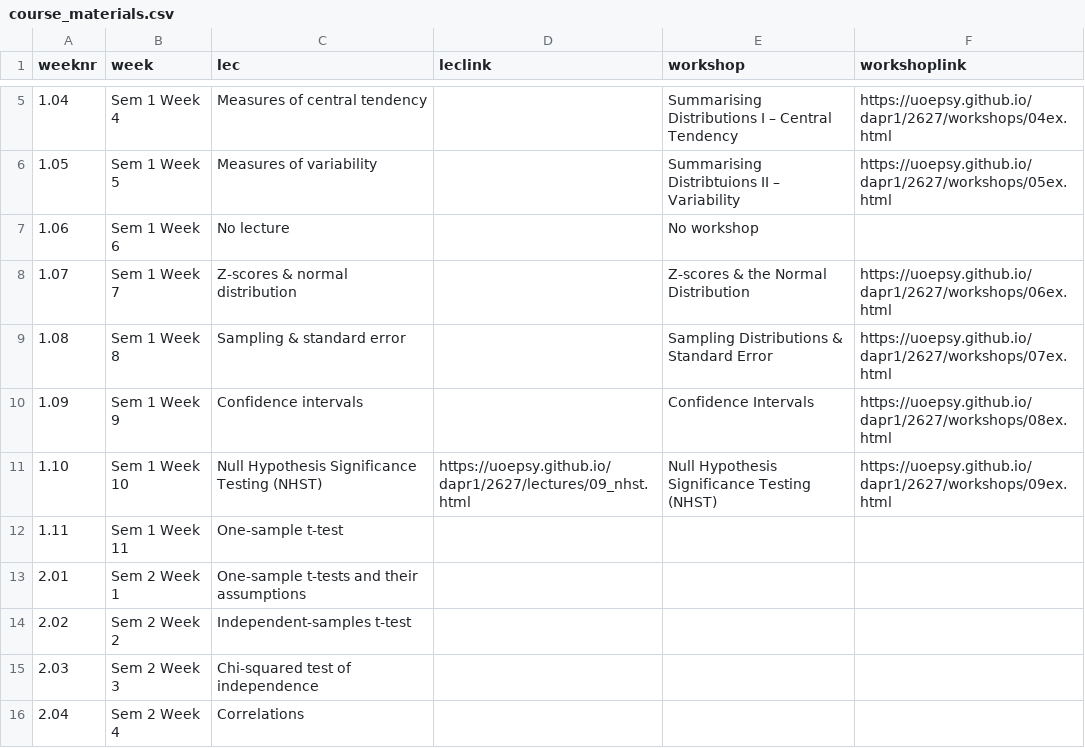
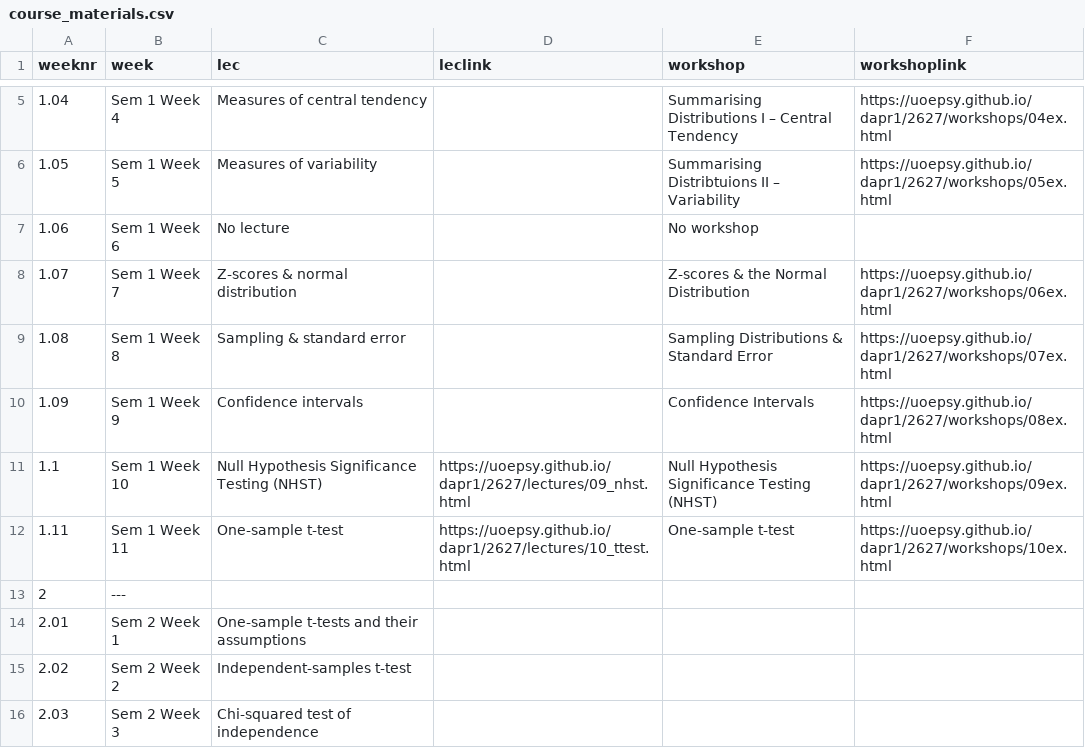
Before and after one commit to uoepsy/dapr1, a CSV file: docs/2627/course_materials.csv, drawn as a sheet; only a part is shown, gaps mark what is left out; the shorter side is filled out with more unchanged rows.

```diff
--- a/docs/2627/course_materials.csv
+++ b/docs/2627/course_materials.csv
@@ -10,4 +10,5 @@ weeknr,week,lec,leclink,workshop,workshoplink
 1.09,Sem 1 Week 9,Confidence intervals,,Confidence Intervals,https://uoepsy.github.io/dapr1/2627/workshops/08ex.html
-1.10,Sem 1 Week 10,Null Hypothesis Significance Testing (NHST),https://uoepsy.github.io/dapr1/2627/lectures/09_nhst.html,Null Hypothesis Significance Testing (NHST),https://uoepsy.github.io/dapr1/2627/workshops/09ex.html
-1.11,Sem 1 Week 11,One-sample t-test,,,
+1.1,Sem 1 Week 10,Null Hypothesis Significance Testing (NHST),https://uoepsy.github.io/dapr1/2627/lectures/09_nhst.html,Null Hypothesis Significance Testing (NHST),https://uoepsy.github.io/dapr1/2627/workshops/09ex.html
+1.11,Sem 1 Week 11,One-sample t-test,https://uoepsy.github.io/dapr1/2627/lectures/10_ttest.html,One-sample t-test,https://uoepsy.github.io/dapr1/2627/workshops/10ex.html
+2,---,,,,
 2.01,Sem 2 Week 1,One-sample t-tests and their assumptions,,,
```
Also changed, not shown: docs/2627/course_materials_full.csv, 1 other file.
